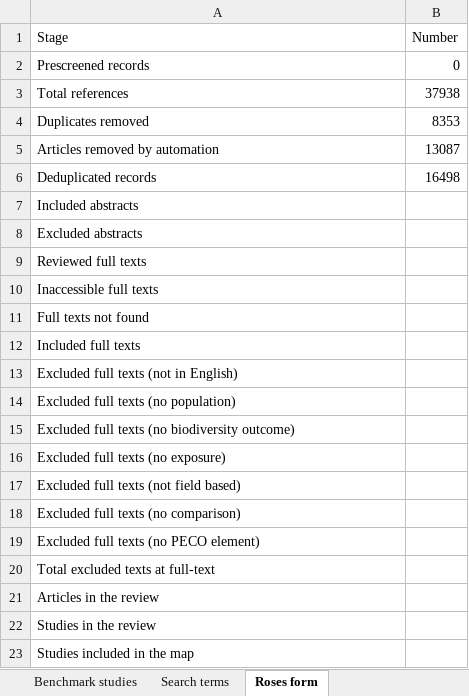
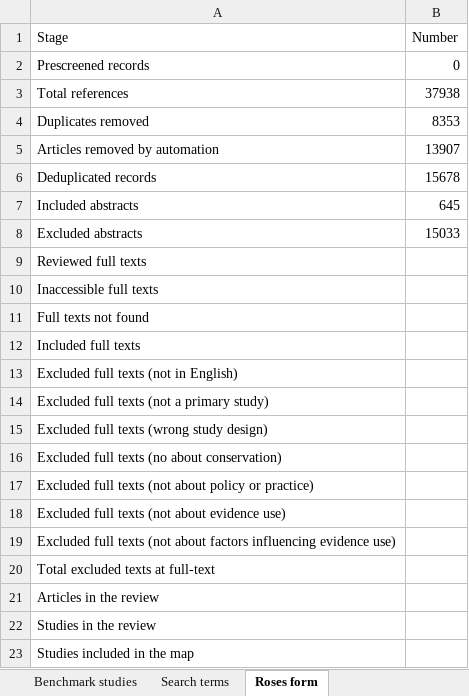
Before and after one commit to phil-martin-research/conservation_evidence_factors_synthesis, an Excel workbook: data/evidence_factor_search_records.xlsx, sheet Roses form, drawn as a sheet; values as stored, in another font and other column widths than the file's, no borders; the diff names each change by its address in the sheet, - before the commit and + after, or states it on an @@ line.

```diff
--- a/data/evidence_factor_search_records.xlsx (sheet Roses form)
+++ b/data/evidence_factor_search_records.xlsx (sheet Roses form)
-B5 (Number): 13087
+B5 (Number): 13907
-B6 (Number): 16498
+B6 (Number): 15678
-B7 (Number): (empty)
+B7 (Number): 645
-B8 (Number): (empty)
+B8 (Number): 15033
-A14 (Stage): Excluded full texts (no population)
+A14 (Stage): Excluded full texts (not a primary study)
-A15 (Stage): Excluded full texts (no biodiversity outcome)
+A15 (Stage): Excluded full texts (wrong study design)
-A16 (Stage): Excluded full texts (no exposure)
+A16 (Stage): Excluded full texts (no about conservation)
-A17 (Stage): Excluded full texts (not field based)
+A17 (Stage): Excluded full texts (not about policy or practice)
-A18 (Stage): Excluded full texts (no comparison)
+A18 (Stage): Excluded full texts (not about evidence use)
-A19 (Stage): …full texts (no PECO element)
+A19 (Stage): …full texts (not about factors influencing evidence use)
```
Also changed, not shown: data/screening_agreement/reviewer_agreement_rayyan.xlsx, 13 other files.
